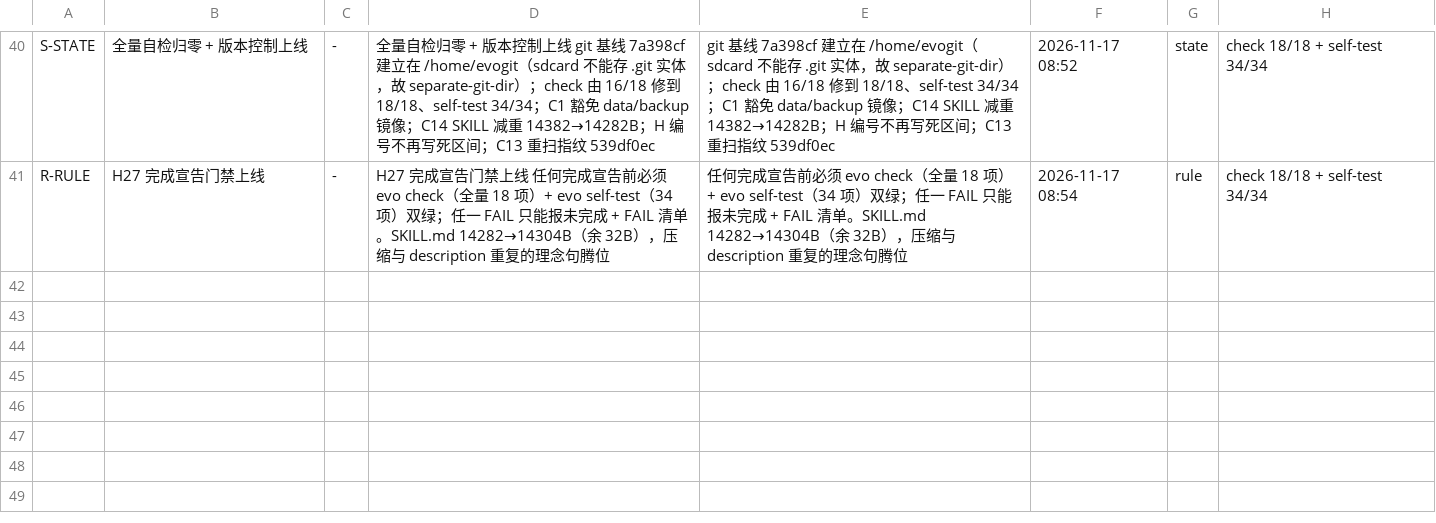
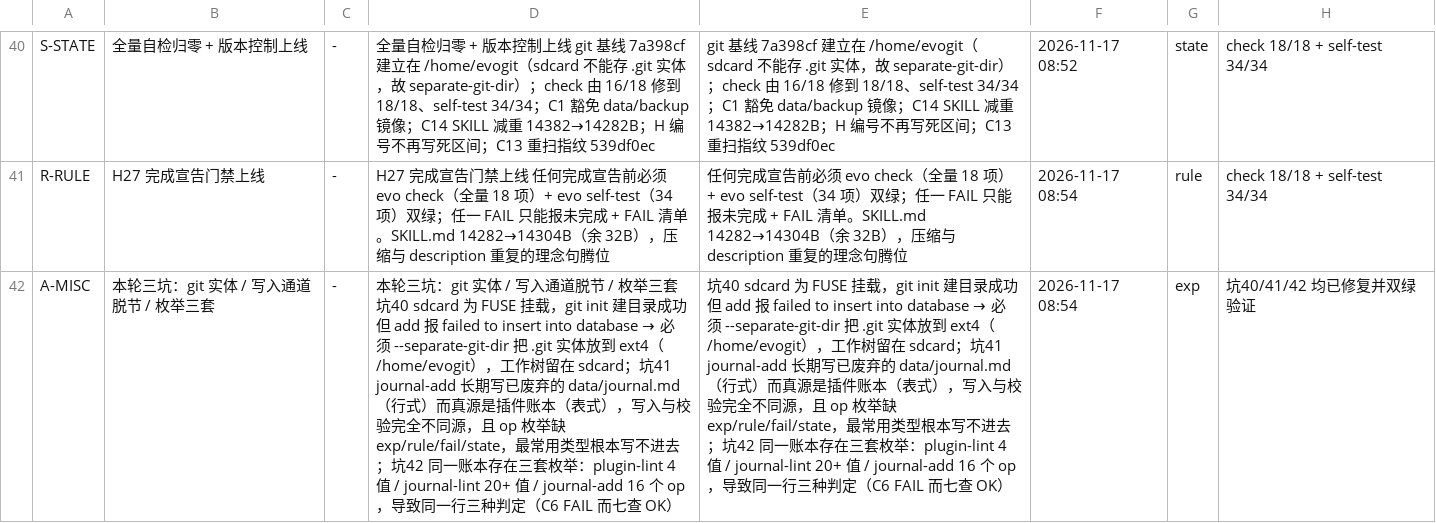
Before and after one commit to Xu004/evo-self-evolution, a TSV file: data/store/index.tsv, drawn as a sheet; only a part is shown, gaps mark what is left out; the diff names each change by its address in the sheet, - before the commit and + after, or states it on an @@ line.

```diff
--- a/data/store/index.tsv
+++ b/data/store/index.tsv
+row 42: A-MISC | 本轮三坑：git 实体 / 写入通道脱节 / 枚举三套 | - | 本轮三坑：git 实体 / 写入通道脱节 / 枚举三套 坑40 sdcard 为 FUSE 挂载，git init 建目录成功但 add 报 failed to insert into database → 必须 --separate-git-dir 把 .git 实体放到 ext4（/home/evogit），工作树留在 sdcard；坑41 journal-add 长期写已废弃的 data/journal.md（行式）而真源是插件账本（表式），写入与校验完全不同源，且 op 枚举缺 exp/rule/fail/state，最常用类型根本写不进去；坑42 同一账本存在三套枚举：plugin-lint 4 值 / journal-lint 20+ 值 / journal-add 16 个 op，导致同一行三种判定（C6 FAIL 而七查 OK） | 坑40 sdcard 为 FUSE 挂载，git init 建目录成功但 add 报 failed to insert into database → 必须 --separate-git-dir 把 .git 实体放到 ext4（/home/evogit），工作树留在 sdcard；坑41 journal-add 长期写已废弃的 data/journal.md（行式）而真源是插件账本（表式），写入与校验完全不同源，且 op 枚举缺 exp/rule/fail/state，最常用类型根本写不进去；坑42 同一账本存在三套枚举：plugin-lint 4 值 / journal-lint 20+ 值 / journal-add 16 个 op，导致同一行三种判定（C6 FAIL 而七查 OK） | 2026-11-17 08:54 | exp | 坑40/41/42 均已修复并双绿验证
```
Also changed, not shown: data/store/journal.tsv.
